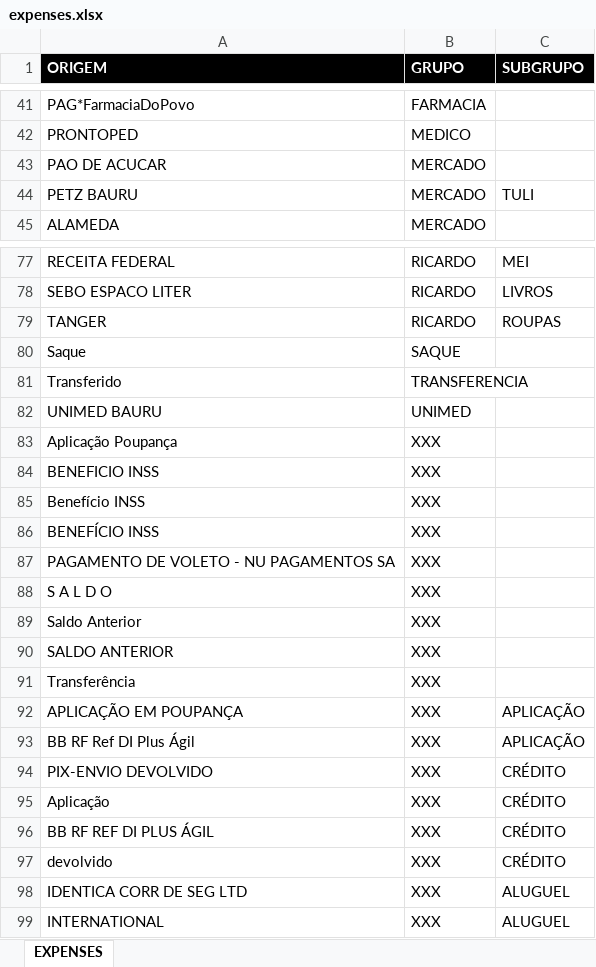
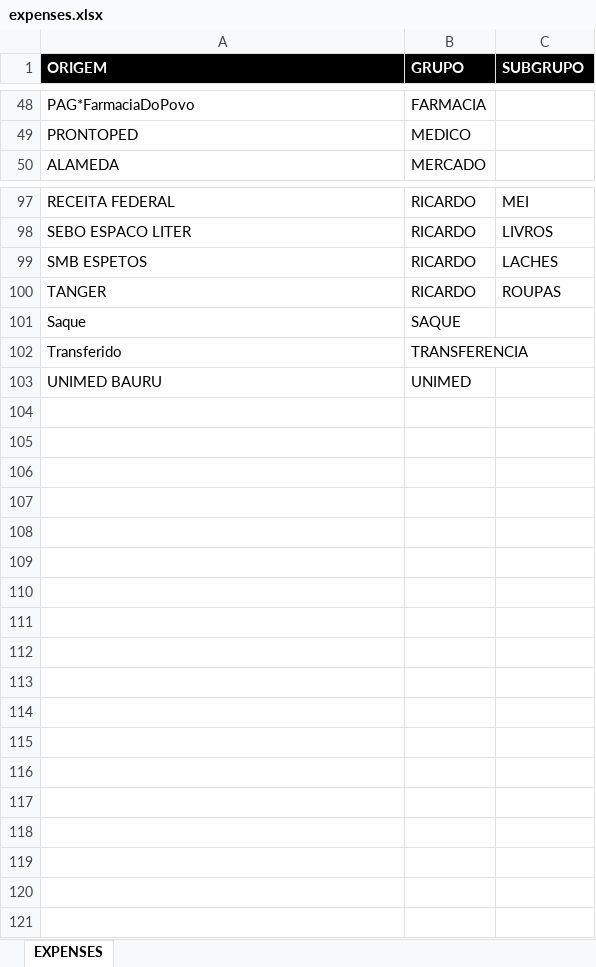
Before and after one commit to lauristi/Financial.Analyzer, an Excel workbook: Server.Solution/Server.Api/Archives/expenses.xlsx, sheet EXPENSES, drawn as a sheet; only a part is shown, gaps mark what is left out; values as stored, in another font and other column widths than the file's, no borders; removed rows and columns are numbered as before the commit, all else as after; the diff covers the shown part only; the diff names each change by its address in the sheet, - before the commit and + after, or states it on an @@ line.

```diff
--- a/Server.Solution/Server.Api/Archives/expenses.xlsx (sheet EXPENSES)
+++ b/Server.Solution/Server.Api/Archives/expenses.xlsx (sheet EXPENSES)
@@ row 43 moved to row 59: PAO DE ACUCAR @@
@@ row 44 moved to row 60: PETZ BAURU @@
@@ row 73 moved to row 99: SMB ESPETOS @@
-row 83: Aplicação Poupança | XXX
-row 84: BENEFICIO INSS | XXX
-row 85: Benefício INSS | XXX
-row 86: BENEFÍCIO INSS | XXX
-row 87: PAGAMENTO DE VOLETO - NU PAGAMENTOS SA | XXX
-row 88: S A L D O | XXX
-row 89: Saldo Anterior | XXX
-row 90: SALDO ANTERIOR | XXX
-row 91: Transferência | XXX
-row 92: APLICAÇÃO EM POUPANÇA | XXX | APLICAÇÃO
-row 93: BB RF Ref DI Plus Ágil | XXX | APLICAÇÃO
-row 94: PIX-ENVIO DEVOLVIDO | XXX | CRÉDITO
-row 95: Aplicação | XXX | CRÉDITO
-row 96: BB RF REF DI PLUS ÁGIL | XXX | CRÉDITO
-row 97: devolvido | XXX | CRÉDITO
-row 98: IDENTICA CORR DE SEG LTD | XXX | ALUGUEL
-row 99: INTERNATIONAL | XXX | ALUGUEL
```
Also changed, not shown: 25 added rows, 4 removed rows and 4 moved rows elsewhere in this sheet, 11 other files.
